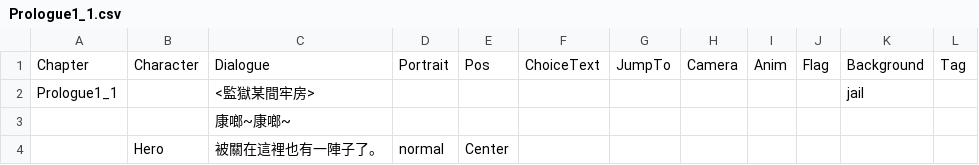
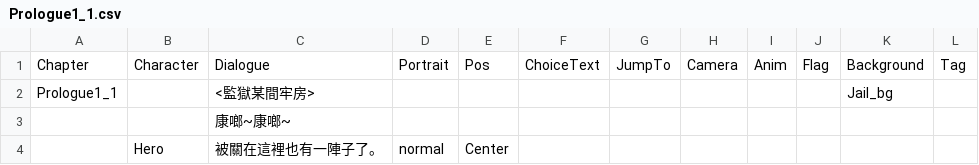
Before and after one commit to icepoleman/BattleDice, a CSV file: Assets/StreamingAssets/Dialogue/Prologue1_1.csv, drawn as a sheet; only a part is shown.

```diff
--- a/Assets/StreamingAssets/Dialogue/Prologue1_1.csv
+++ b/Assets/StreamingAssets/Dialogue/Prologue1_1.csv
@@ -1,3 +1,3 @@
 Chapter,Character,Dialogue,Portrait,Pos,ChoiceText,JumpTo,Camera,Anim,Flag,Background,Tag
-Prologue1_1,,<監獄某間牢房>,,,,,,,,jail,
+Prologue1_1,,<監獄某間牢房>,,,,,,,,Jail_bg,
 ,,康啷~康啷~,,,,,,,,,
```
Also changed, not shown: Assets/StreamingAssets/Dialogue/Prologue1_3.csv, Assets/StreamingAssets/Dialogue/Prologue1_4.csv, 40 other files.
